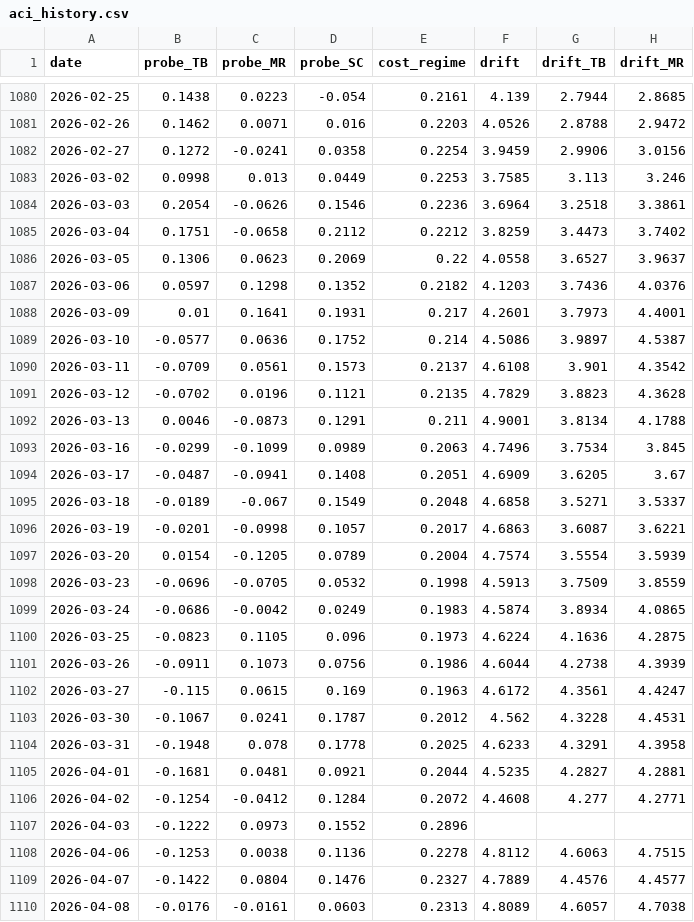
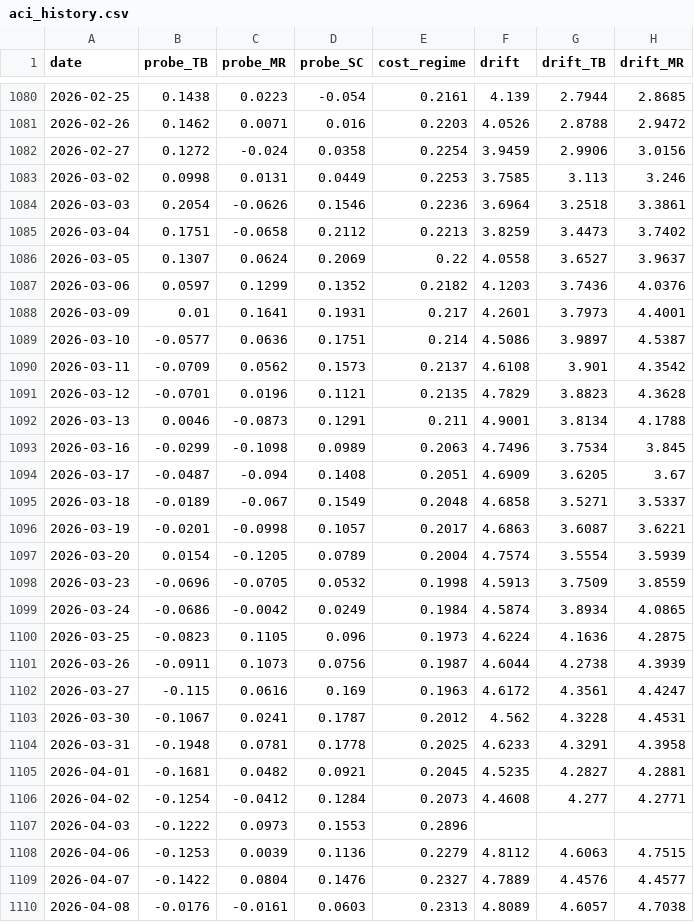
Before and after one commit to TheCryptocrat/algo-consistency-index, a CSV file: data/aci_history.csv, drawn as a sheet; only a part is shown, gaps mark what is left out; the diff covers the shown part only; the diff names each change by its address in the sheet, - before the commit and + after, or states it on an @@ line.

```diff
--- a/data/aci_history.csv
+++ b/data/aci_history.csv
-C1082 (probe_MR): -0.0241
+C1082 (probe_MR): -0.024
-C1083 (probe_MR): 0.013
+C1083 (probe_MR): 0.0131
-E1085 (cost_regime): 0.2212
+E1085 (cost_regime): 0.2213
-B1086 (probe_TB): 0.1306
+B1086 (probe_TB): 0.1307
-C1086 (probe_MR): 0.0623
+C1086 (probe_MR): 0.0624
-C1087 (probe_MR): 0.1298
+C1087 (probe_MR): 0.1299
-D1089 (probe_SC): 0.1752
+D1089 (probe_SC): 0.1751
-C1090 (probe_MR): 0.0561
+C1090 (probe_MR): 0.0562
-B1091 (probe_TB): -0.0702
+B1091 (probe_TB): -0.0701
-C1093 (probe_MR): -0.1099
+C1093 (probe_MR): -0.1098
-C1094 (probe_MR): -0.0941
+C1094 (probe_MR): -0.094
-E1099 (cost_regime): 0.1983
+E1099 (cost_regime): 0.1984
-E1101 (cost_regime): 0.1986
+E1101 (cost_regime): 0.1987
-C1102 (probe_MR): 0.0615
+C1102 (probe_MR): 0.0616
-C1104 (probe_MR): 0.078
+C1104 (probe_MR): 0.0781
-C1105 (probe_MR): 0.0481
+C1105 (probe_MR): 0.0482
-E1105 (cost_regime): 0.2044
+E1105 (cost_regime): 0.2045
-E1106 (cost_regime): 0.2072
+E1106 (cost_regime): 0.2073
-D1107 (probe_SC): 0.1552
+D1107 (probe_SC): 0.1553
-C1108 (probe_MR): 0.0038
+C1108 (probe_MR): 0.0039
-E1108 (cost_regime): 0.2278
+E1108 (cost_regime): 0.2279
```
Also changed, not shown: 176 edited cells elsewhere in this file, data/external_panel_history.csv, data/external_panel_revisions.csv, 4 other files.
